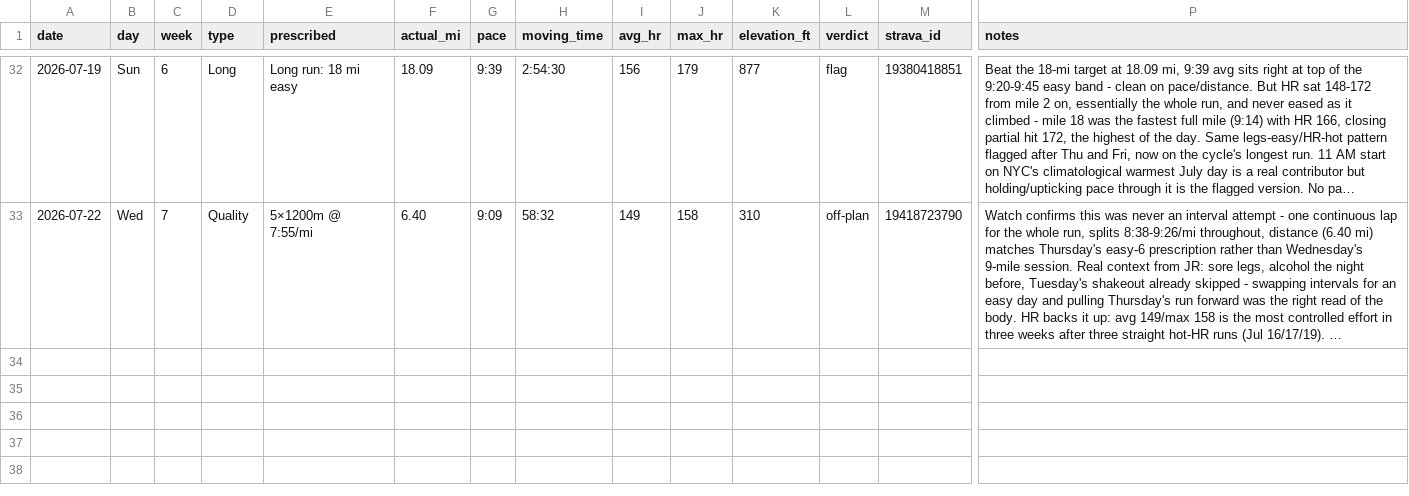
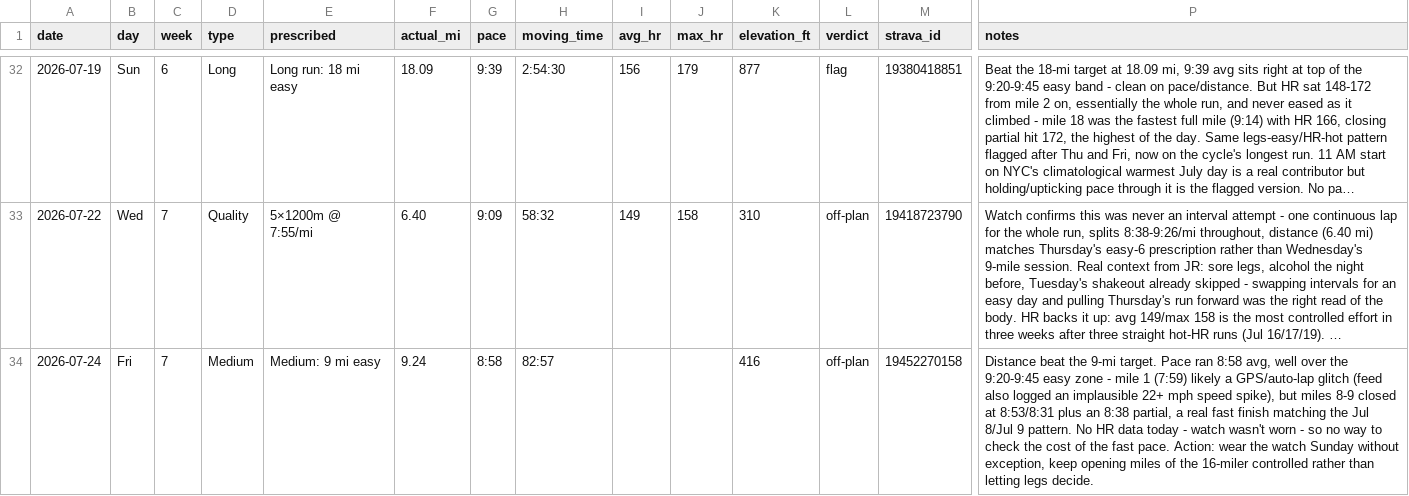
Before and after one commit to Jrichcrick/nyc-marathon-2026, a CSV file: data/log.csv, drawn as a sheet; only a part is shown, gaps mark what is left out; long unchanged cells end in …; rows hold the shown columns only; the diff names each change by its address in the sheet, - before the commit and + after, or states it on an @@ line.

Commit message:
Log Fri Jul 24 run from Strava: ⚠️ medium 9 beat distance target but ran 8:58/mi avg with a fast finish, no HR data since watch wasn't worn

```diff
--- a/data/log.csv
+++ b/data/log.csv
+row 34: 2026-07-24 | Fri | 7 | Medium | Medium: 9 mi easy | 9.24 | 8:58 | 82:57 |  |  | 416 | off-plan | 19452270158 | Distance beat the 9-mi target. Pace ran 8:58 avg, well over the 9:20-9:45 easy zone - mile 1 (7:59) likely a GPS/auto-lap glitch (feed also logged an implausible 22+ mph speed spike), but miles 8-9 closed at 8:53/8:31 plus an 8:38 partial, a real fast finish matching the Jul 8/Jul 9 pattern. No HR data today - watch wasn't worn - so no way to check the cost of the fast pace. Action: wear the watch Sunday without exception, keep opening miles of the 16-miler controlled rather than letting legs decide.
```
Also changed, not shown: 2 other files.
